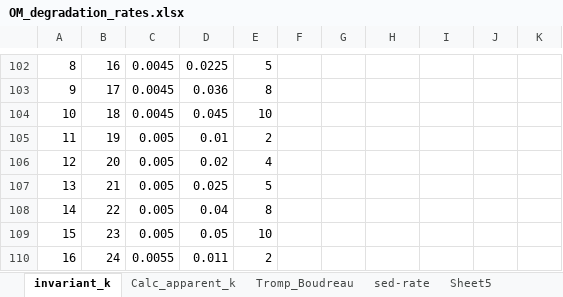
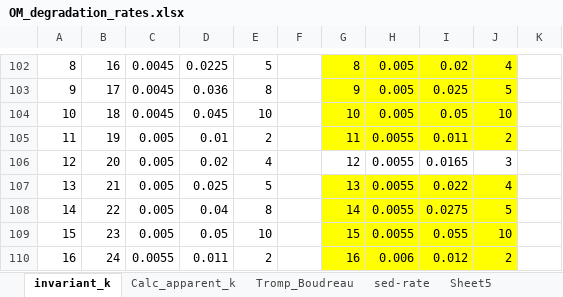
Before and after one commit to DomHu/benthic-model, an Excel workbook: OM_degradation_rates.xlsx, sheet invariant_k, drawn as a sheet; only a part is shown, gaps mark what is left out; values as stored, in another font and other column widths than the file's, no borders; the diff covers the shown part only; the diff names each change by its address in the sheet, - before the commit and + after, or states it on an @@ line.

```diff
--- a/OM_degradation_rates.xlsx (sheet invariant_k)
+++ b/OM_degradation_rates.xlsx (sheet invariant_k)
-G102: (empty)
+G102: 8
-G102:J105 fill: none
+G102:J105 fill: #FFFF00
-H102:H104: (empty)
+H102:H104: 0.005
-I102: (empty)
+I102: 0.02
-J102: (empty)
+J102: 4
-G103: (empty)
+G103: 9
-I103: (empty)
+I103: 0.025
-J103: (empty)
+J103: 5
-G104: (empty)
+G104: 10
-I104: (empty)
+I104: 0.05
-J104: (empty)
+J104: 10
-G105: (empty)
+G105: 11
-H105:H109: (empty)
+H105:H109: 0.0055
-I105: (empty)
+I105: 0.011
-J105: (empty)
+J105: 2
-G106: (empty)
+G106: 12
-I106: (empty)
+I106: 0.0165
-J106: (empty)
+J106: 3
-G107: (empty)
+G107: 13
-G107:J110 fill: none
+G107:J110 fill: #FFFF00
-I107: (empty)
+I107: 0.022
-J107: (empty)
+J107: 4
-G108: (empty)
+G108: 14
-I108: (empty)
+I108: 0.0275
-J108: (empty)
+J108: 5
-G109: (empty)
+G109: 15
-I109: (empty)
+I109: 0.055
-J109: (empty)
+J109: 10
-G110: (empty)
+G110: 16
-H110: (empty)
+H110: 0.006
-I110: (empty)
+I110: 0.012
-J110: (empty)
+J110: 2
```
Also changed, not shown: 6 added rows, 1 removed row, 68 edited cells, cell formats and row numbers in column A elsewhere in this sheet, charts or pictures, 24 other files.
